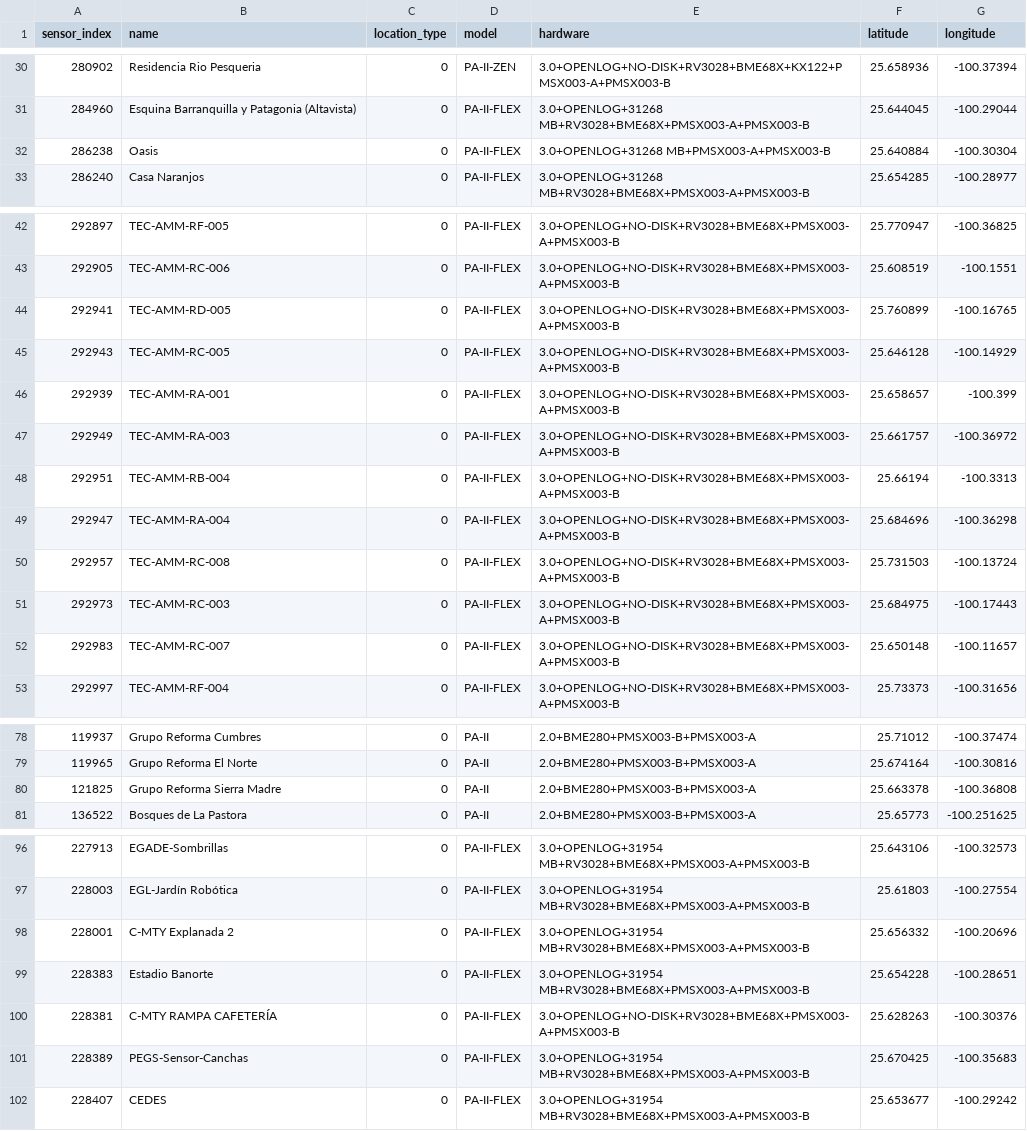
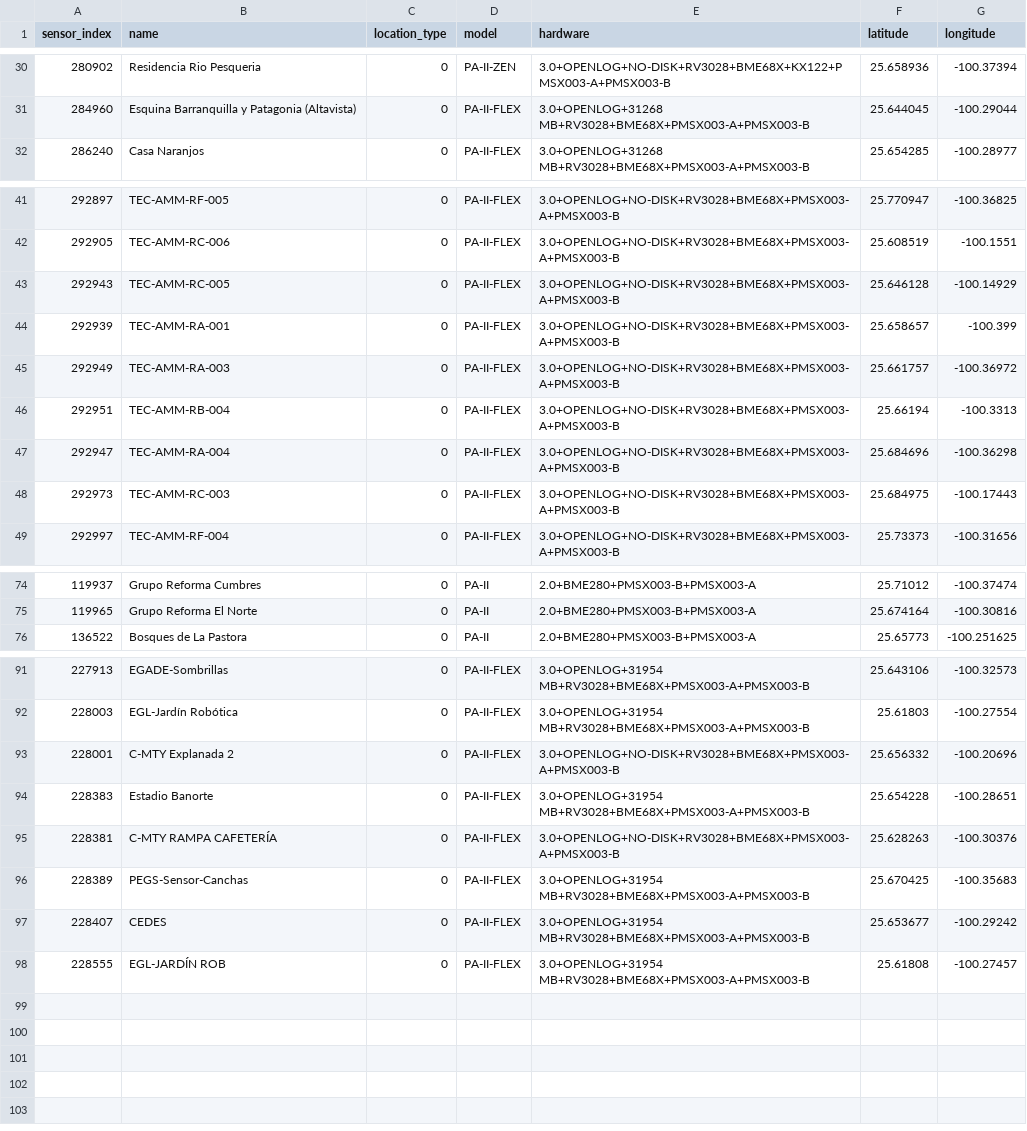
Before and after one commit to vasquez-roberto/registro-sensores, a CSV file: sensores_detectados.csv, drawn as a sheet; only a part is shown, gaps mark what is left out; the diff covers the shown part only.

```diff
--- a/sensores_detectados.csv
+++ b/sensores_detectados.csv
@@ -31,3 +31,2 @@ sensor_index,name,location_type,model,hardware,latitude,longitude
 284960,Esquina Barranquilla y Patagonia (Altavista),0,PA-II-FLEX,3.0+OPENLOG+31268 MB+RV3028+BME68X+PMSX003-A+PMSX003-B,25.644045,-100.29044
-286238,Oasis,0,PA-II-FLEX,3.0+OPENLOG+31268 MB+PMSX003-A+PMSX003-B,25.640884,-100.30304
 286240,Casa Naranjos,0,PA-II-FLEX,3.0+OPENLOG+31268 MB+RV3028+BME68X+PMSX003-A+PMSX003-B,25.654285,-100.28977
@@ -43,3 +42,2 @@ sensor_index,name,location_type,model,hardware,latitude,longitude
 292905,TEC-AMM-RC-006,0,PA-II-FLEX,3.0+OPENLOG+NO-DISK+RV3028+BME68X+PMSX003-A+PMSX003-B,25.608519,-100.1551
-292941,TEC-AMM-RD-005,0,PA-II-FLEX,3.0+OPENLOG+NO-DISK+RV3028+BME68X+PMSX003-A+PMSX003-B,25.760899,-100.16765
 292943,TEC-AMM-RC-005,0,PA-II-FLEX,3.0+OPENLOG+NO-DISK+RV3028+BME68X+PMSX003-A+PMSX003-B,25.646128,-100.14929
@@ -49,5 +47,3 @@ sensor_index,name,location_type,model,hardware,latitude,longitude
 292947,TEC-AMM-RA-004,0,PA-II-FLEX,3.0+OPENLOG+NO-DISK+RV3028+BME68X+PMSX003-A+PMSX003-B,25.684696,-100.36298
-292957,TEC-AMM-RC-008,0,PA-II-FLEX,3.0+OPENLOG+NO-DISK+RV3028+BME68X+PMSX003-A+PMSX003-B,25.731503,-100.13724
 292973,TEC-AMM-RC-003,0,PA-II-FLEX,3.0+OPENLOG+NO-DISK+RV3028+BME68X+PMSX003-A+PMSX003-B,25.684975,-100.17443
-292983,TEC-AMM-RC-007,0,PA-II-FLEX,3.0+OPENLOG+NO-DISK+RV3028+BME68X+PMSX003-A+PMSX003-B,25.650148,-100.11657
 292997,TEC-AMM-RF-004,0,PA-II-FLEX,3.0+OPENLOG+NO-DISK+RV3028+BME68X+PMSX003-A+PMSX003-B,25.73373,-100.31656
@@ -79,3 +75,2 @@ sensor_index,name,location_type,model,hardware,latitude,longitude
 119965,Grupo Reforma El Norte,0,PA-II,2.0+BME280+PMSX003-B+PMSX003-A,25.674164,-100.30816
-121825,Grupo Reforma Sierra Madre,0,PA-II,2.0+BME280+PMSX003-B+PMSX003-A,25.663378,-100.36808
 136522,Bosques de La Pastora,0,PA-II,2.0+BME280+PMSX003-B+PMSX003-A,25.65773,-100.251625
@@ -97,3 +92,3 @@ sensor_index,name,location_type,model,hardware,latitude,longitude
 228003,EGL-Jardín Robótica,0,PA-II-FLEX,3.0+OPENLOG+31954 MB+RV3028+BME68X+PMSX003-A+PMSX003-B,25.61803,-100.27554
-228001,C-MTY Explanada 2,0,PA-II-FLEX,3.0+OPENLOG+31954 MB+RV3028+BME68X+PMSX003-A+PMSX003-B,25.656332,-100.20696
+228001,C-MTY Explanada 2,0,PA-II-FLEX,3.0+OPENLOG+NO-DISK+RV3028+BME68X+PMSX003-A+PMSX003-B,25.656332,-100.20696
 228383,Estadio Banorte,0,PA-II-FLEX,3.0+OPENLOG+31954 MB+RV3028+BME68X+PMSX003-A+PMSX003-B,25.654228,-100.28651
@@ -102 +97,2 @@ sensor_index,name,location_type,model,hardware,latitude,longitude
 228407,CEDES,0,PA-II-FLEX,3.0+OPENLOG+31954 MB+RV3028+BME68X+PMSX003-A+PMSX003-B,25.653677,-100.29242
+228555,EGL-JARDÍN ROB,0,PA-II-FLEX,3.0+OPENLOG+31954 MB+RV3028+BME68X+PMSX003-A+PMSX003-B,25.61808,-100.27457
```
Also changed, not shown: 2 edited cells elsewhere in this file, 7 other files.
